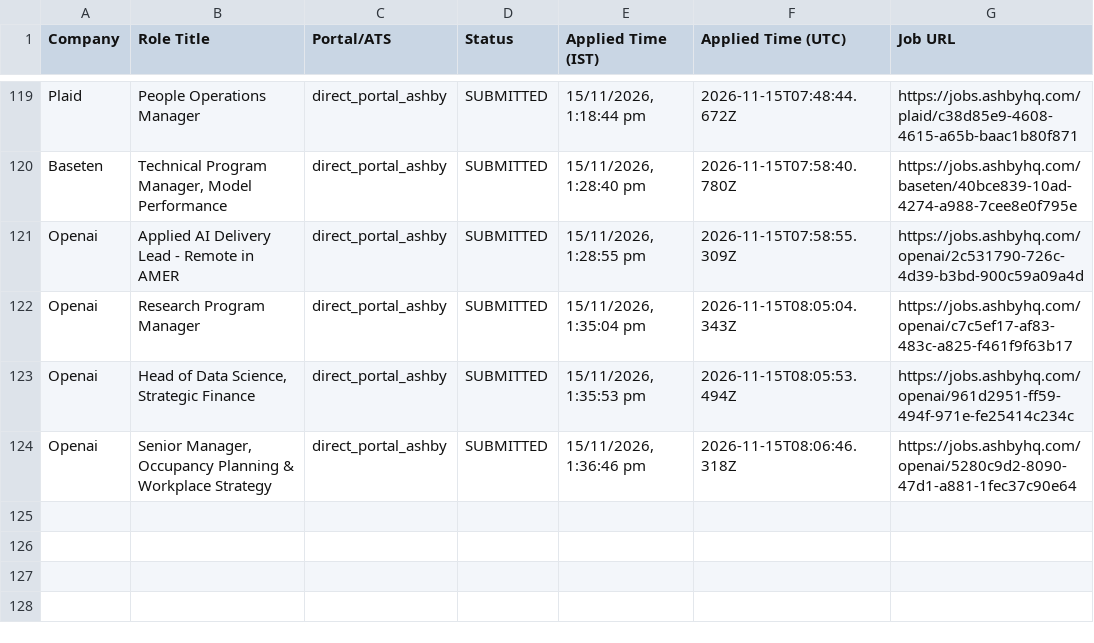
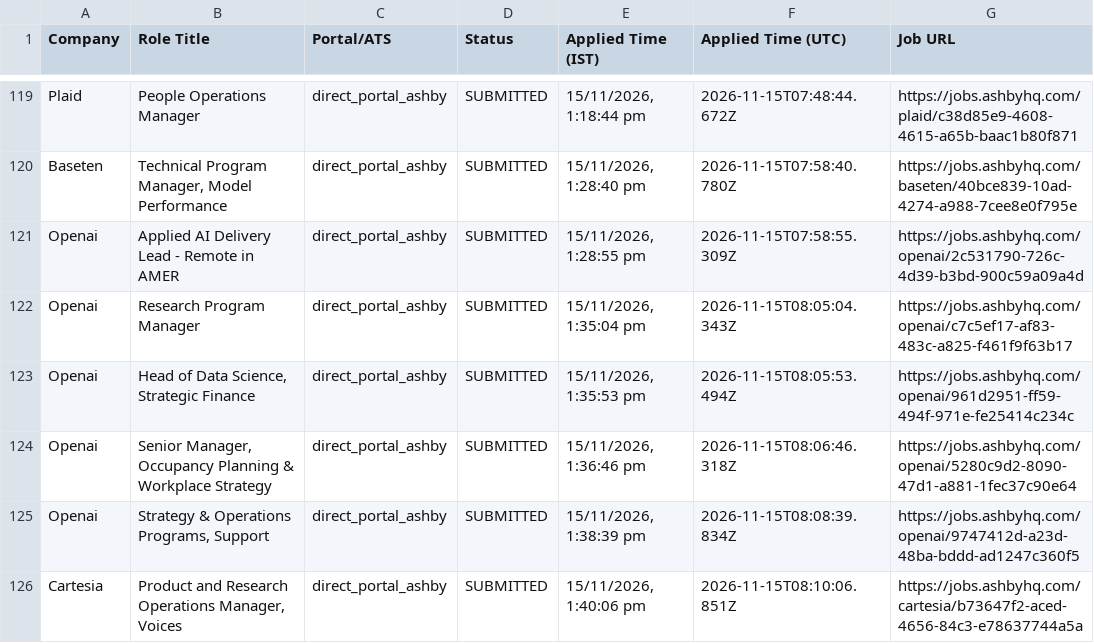
Before and after one commit to sandeepramaswamykashyap-coder/job-search-agent, a CSV file: verified_clean_applications.csv, drawn as a sheet; only a part is shown, gaps mark what is left out.

```diff
--- a/verified_clean_applications.csv
+++ b/verified_clean_applications.csv
@@ -124 +124,3 @@ Company,Role Title,Portal/ATS,Status,Applied Time (IST),Applied Time (UTC),Job U
 "Openai","Senior Manager, Occupancy Planning & Workplace Strategy","direct_portal_ashby","SUBMITTED","15/11/2026, 1:36:46 pm","2026-11-15T08:06:46.318Z","https://jobs.ashbyhq.com/openai/5280c9d2-8090-47d1-a881-1fec37c90e64"
+"Openai","Strategy & Operations Programs, Support","direct_portal_ashby","SUBMITTED","15/11/2026, 1:38:39 pm","2026-11-15T08:08:39.834Z","https://jobs.ashbyhq.com/openai/9747412d-a23d-48ba-bddd-ad1247c360f5"
+"Cartesia","Product and Research Operations Manager, Voices","direct_portal_ashby","SUBMITTED","15/11/2026, 1:40:06 pm","2026-11-15T08:10:06.851Z","https://jobs.ashbyhq.com/cartesia/b73647f2-aced-4656-84c3-e78637744a5a"
```
Also changed, not shown: consolidated_applications_master.csv, 2 other files.
